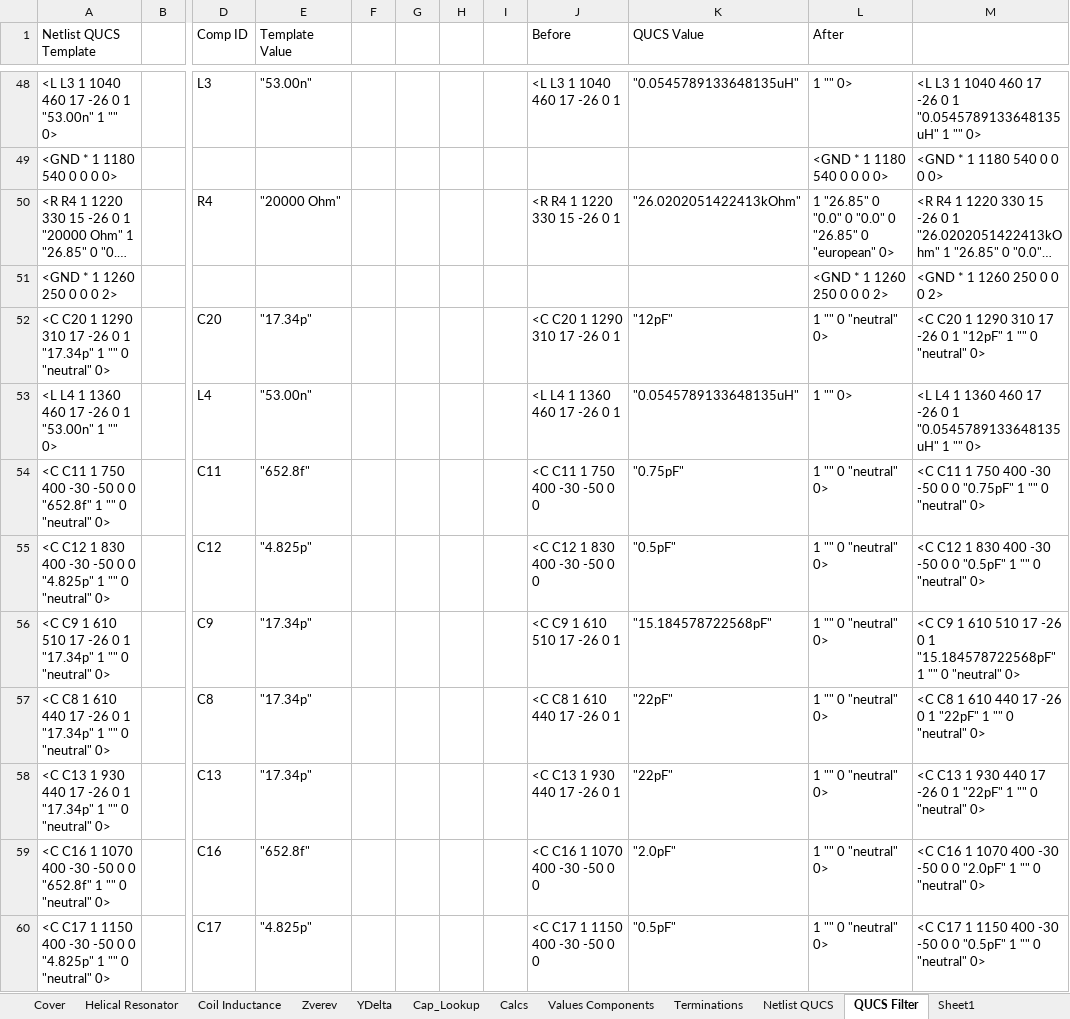
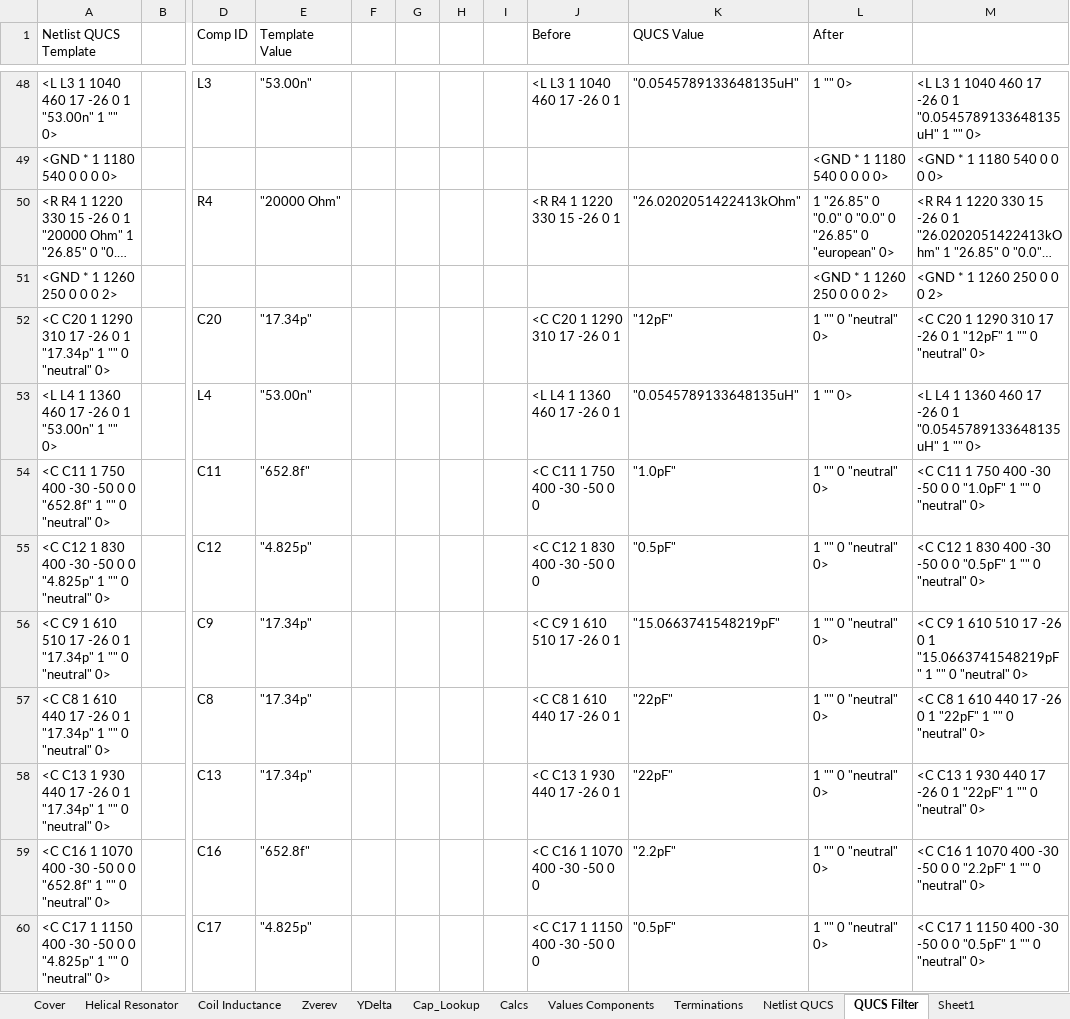
Before and after one commit to M0LTE/pi-transceiver, an Excel workbook: electronics/receiver/FilterDesign/145MHz BPF DesignV3.xlsx, sheet QUCS Filter, drawn as a sheet; only a part is shown, gaps mark what is left out; long unchanged cells end in …; values as stored, in another font and other column widths than the file's, no borders; the diff covers the shown part only; the diff names each change by its address in the sheet, - before the commit and + after, or states it on an @@ line.

Commit message:
Sorted filter cap calculation algorithm

```diff
--- a/electronics/receiver/FilterDesign/145MHz BPF DesignV3.xlsx (sheet QUCS Filter)
+++ b/electronics/receiver/FilterDesign/145MHz BPF DesignV3.xlsx (sheet QUCS Filter)
-K54 (QUCS Value): "0.75pF"
+K54 (QUCS Value): "1.0pF"
-M54: …0 0 "0.75pF" 1 ""…
+M54: …0 0 "1.0pF" 1 ""…
-K56 (QUCS Value): "15.184578722568pF"
+K56 (QUCS Value): "15.0663741548219pF"
-M56: …0 1 "15.184578722568pF" 1 ""…
+M56: …0 1 "15.0663741548219pF" 1 ""…
-K59 (QUCS Value): "2.0pF"
+K59 (QUCS Value): "2.2pF"
-M59: …0 0 "2.0pF" 1 ""…
+M59: …0 0 "2.2pF" 1 ""…
```
Also changed, not shown: 12 edited cells elsewhere in this sheet, sheet Calcs, sheet Cap_Lookup, sheet Values Components, sheet Sheet1.
